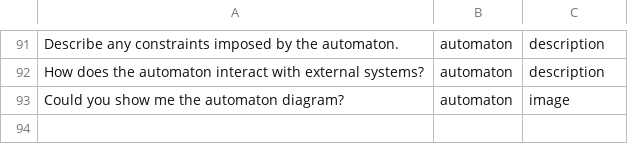
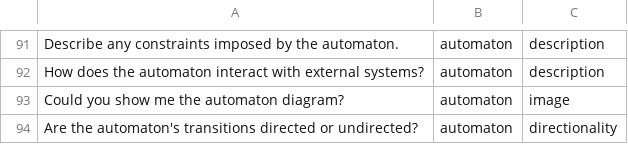
Before and after one commit to stefa168/tesi_tln, a CSV file: new_questions/automaton_questions.csv, drawn as a sheet; only a part is shown, gaps mark what is left out; the diff names each change by its address in the sheet, - before the commit and + after, or states it on an @@ line.

Commit message:
chore: added more theory questions

```diff
--- a/new_questions/automaton_questions.csv
+++ b/new_questions/automaton_questions.csv
+row 94: Are the automaton's transitions directed or undirected? | automaton | directionality
```
Also changed, not shown: 2 other files.
